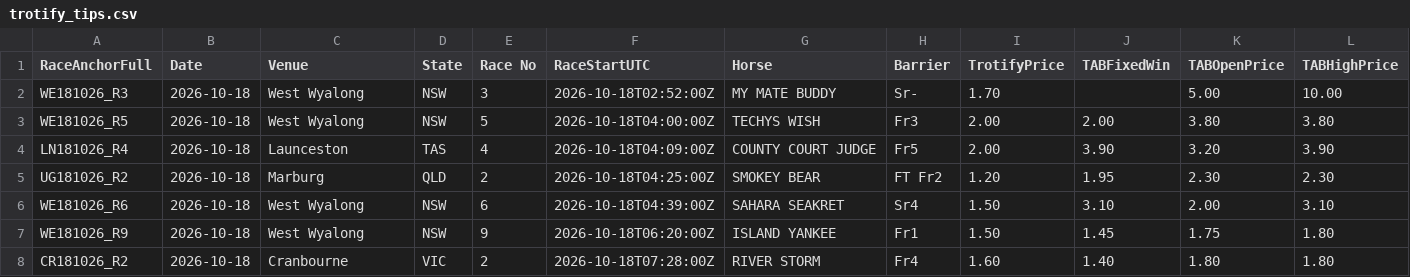
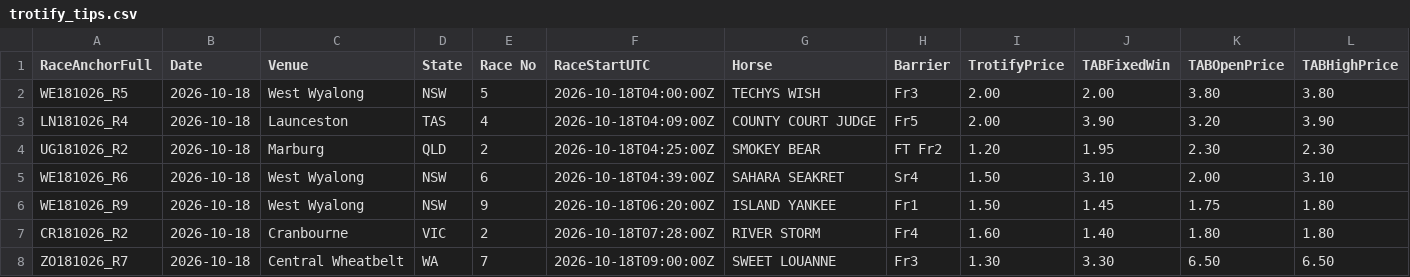
Before and after one commit to harnessapp/Trotify, a CSV file: trotify_tips.csv, drawn as a sheet; only a part is shown; removed rows and columns are numbered as before the commit, all else as after; rows hold the shown columns only; the diff names each change by its address in the sheet, - before the commit and + after, or states it on an @@ line.

```diff
--- a/trotify_tips.csv
+++ b/trotify_tips.csv
-row 2: WE181026_R3 | 2026-10-18 | West Wyalong | NSW | 3 | 2026-10-18T02:52:00Z | MY MATE BUDDY | Sr- | 1.70 |  | 5.00 | 10.00
+row 8: ZO181026_R7 | 2026-10-18 | Central Wheatbelt | WA | 7 | 2026-10-18T09:00:00Z | SWEET LOUANNE | Fr3 | 1.30 | 3.30 | 6.50 | 6.50
```
Also changed, not shown: trotify_tips_history.csv.
